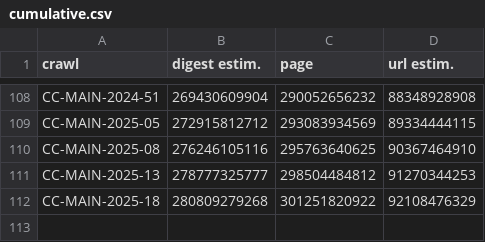
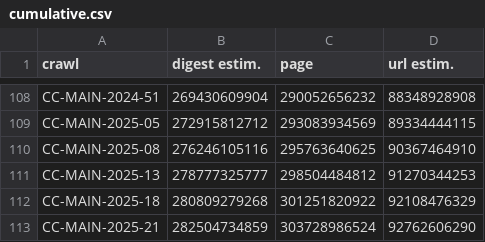
Before and after one commit to commoncrawl/cc-crawl-statistics, a CSV file: plots/crawlsize/cumulative.csv, drawn as a sheet; only a part is shown, gaps mark what is left out; the diff names each change by its address in the sheet, - before the commit and + after, or states it on an @@ line.

```diff
--- a/plots/crawlsize/cumulative.csv
+++ b/plots/crawlsize/cumulative.csv
+row 113: CC-MAIN-2025-21 | 282504734859 | 303728986524 | 92762606290
```
Also changed, not shown: plots/charsets.csv, plots/crawlsize/url_last_n_crawls.csv, 36 other files.
